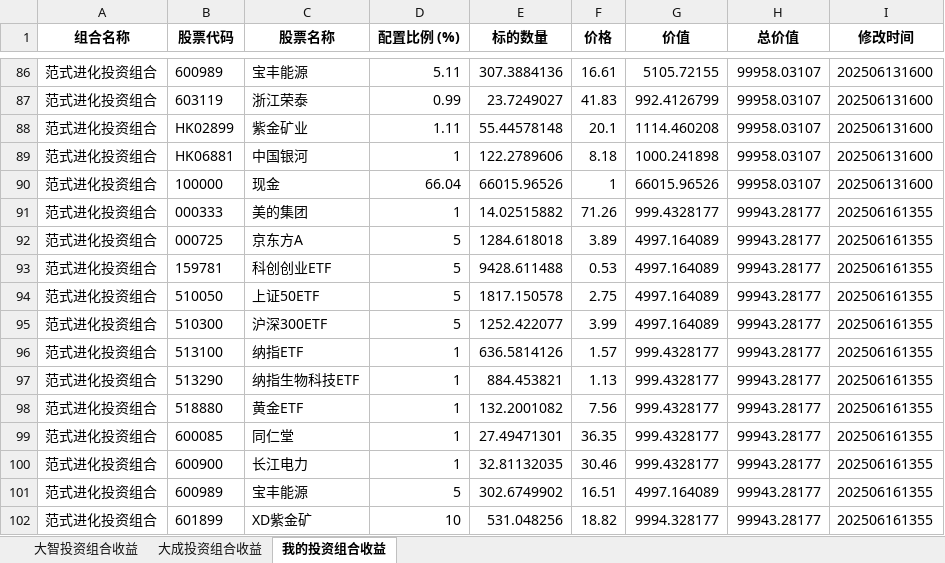
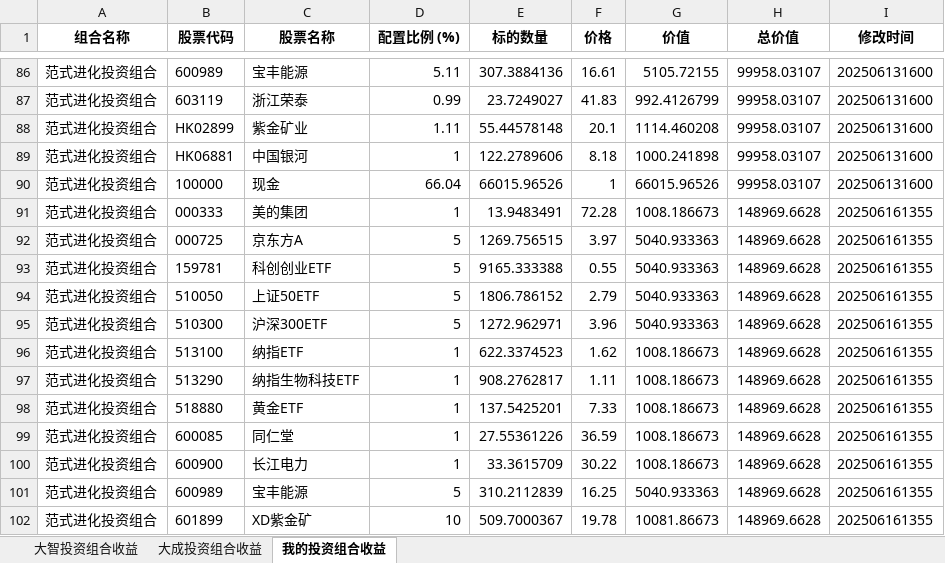
Before and after one commit to digital-era/AIPEInvestmentAgent, an Excel workbook: data/AIPEEarningYield.xlsx, sheet 我的投资组合收益, drawn as a sheet; only a part is shown, gaps mark what is left out; values as stored, in another font and other column widths than the file's, no borders; the diff covers the shown part only; the diff names each change by its address in the sheet, - before the commit and + after, or states it on an @@ line.

```diff
--- a/data/AIPEEarningYield.xlsx (sheet 我的投资组合收益)
+++ b/data/AIPEEarningYield.xlsx (sheet 我的投资组合收益)
-E91 (标的数量): 14.02515882
+E91 (标的数量): 13.9483491
-F91 (价格): 71.26
+F91 (价格): 72.28
-G91 (价值): 999.4328177
+G91 (价值): 1008.186673
-H91:H102 (总价值): 99943.28177
+H91:H102 (总价值): 148969.6628
-E92 (标的数量): 1284.618018
+E92 (标的数量): 1269.756515
-F92 (价格): 3.89
+F92 (价格): 3.97
-G92:G95 (价值): 4997.164089
+G92:G95 (价值): 5040.933363
-E93 (标的数量): 9428.611488
+E93 (标的数量): 9165.333388
-F93 (价格): 0.53
+F93 (价格): 0.55
-E94 (标的数量): 1817.150578
+E94 (标的数量): 1806.786152
-F94 (价格): 2.75
+F94 (价格): 2.79
-E95 (标的数量): 1252.422077
+E95 (标的数量): 1272.962971
-F95 (价格): 3.99
+F95 (价格): 3.96
-E96 (标的数量): 636.5814126
+E96 (标的数量): 622.3374523
-F96 (价格): 1.57
+F96 (价格): 1.62
-G96:G100 (价值): 999.4328177
+G96:G100 (价值): 1008.186673
-E97 (标的数量): 884.453821
+E97 (标的数量): 908.2762817
-F97 (价格): 1.13
+F97 (价格): 1.11
-E98 (标的数量): 132.2001082
+E98 (标的数量): 137.5425201
-F98 (价格): 7.56
+F98 (价格): 7.33
-E99 (标的数量): 27.49471301
+E99 (标的数量): 27.55361226
-F99 (价格): 36.35
+F99 (价格): 36.59
-E100 (标的数量): 32.81132035
+E100 (标的数量): 33.3615709
-F100 (价格): 30.46
+F100 (价格): 30.22
-E101 (标的数量): 302.6749902
+E101 (标的数量): 310.2112839
-F101 (价格): 16.51
+F101 (价格): 16.25
-G101 (价值): 4997.164089
+G101 (价值): 5040.933363
-E102 (标的数量): 531.048256
+E102 (标的数量): 509.7000367
-F102 (价格): 18.82
+F102 (价格): 19.78
-G102 (价值): 9994.328177
+G102 (价值): 10081.86673
```
Also changed, not shown: 29 added rows and 8 edited cells elsewhere in this sheet, sheet 大智投资组合收益, sheet 大成投资组合收益.
